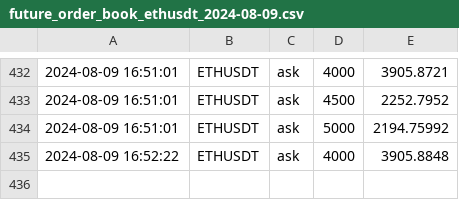
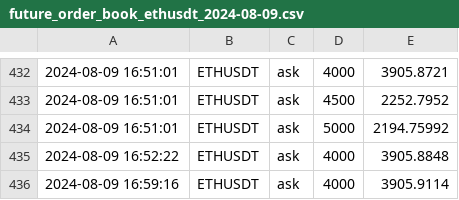
Before and after one commit to caotuanvu123/test_host, a CSV file: csv/spots/future_order_book_ethusdt_2024-08-09.csv, drawn as a sheet; only a part is shown, gaps mark what is left out.

```diff
--- a/csv/spots/future_order_book_ethusdt_2024-08-09.csv
+++ b/csv/spots/future_order_book_ethusdt_2024-08-09.csv
@@ -435 +435,2 @@
 2024-08-09 16:52:22,ETHUSDT,ask,4000,3905.8848
+2024-08-09 16:59:16,ETHUSDT,ask,4000,3905.9114
```
Also changed, not shown: csv/futures/future_order_book_btcusdt_2024-08-09.csv, csv/futures/future_order_book_ethusdt_2024-08-09.csv, 2 other files.
